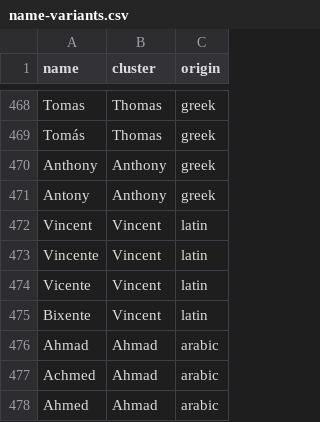
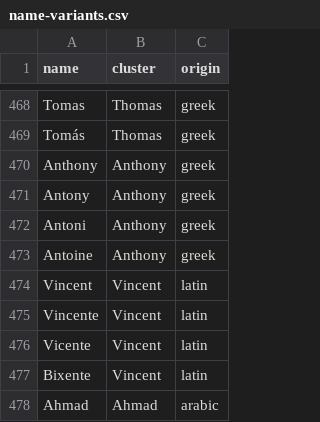
Before and after one commit to Yomguithereal/phonogram, a CSV file: data/name-variants.csv, drawn as a sheet; only a part is shown, gaps mark what is left out; the shorter side is filled out with more unchanged rows; the diff covers the shown part only.

```diff
--- a/data/name-variants.csv
+++ b/data/name-variants.csv
@@ -471,2 +471,4 @@ Anthony,Anthony,greek
 Antony,Anthony,greek
+Antoni,Anthony,greek
+Antoine,Anthony,greek
 Vincent,Vincent,latin
```
Also changed, not shown: 31 added rows elsewhere in this file, 1 other file.
